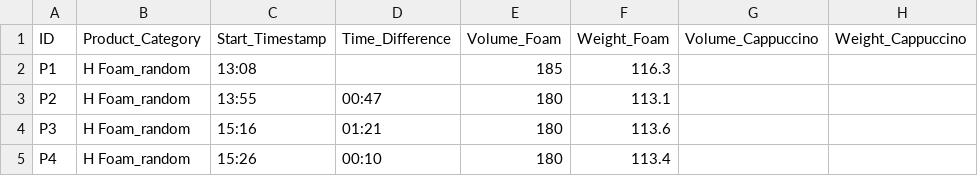
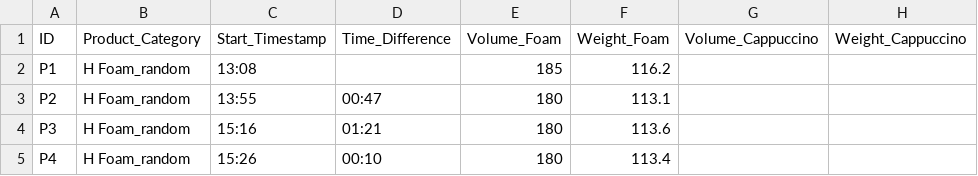
Before and after one commit to Skruff80/FFHS, a CSV file: StatDa/Dataset/evaluation.csv (was StatDa/Dataset/Auswertung.csv), drawn as a sheet; only a part is shown; the diff names each change by its address in the sheet, - before the commit and + after, or states it on an @@ line.

Commit message:
new name
file renamed

```diff
--- a/StatDa/Dataset/Auswertung.csv
+++ b/StatDa/Dataset/evaluation.csv
-F2 (Weight_Foam): 116.3
+F2 (Weight_Foam): 116.2
```
